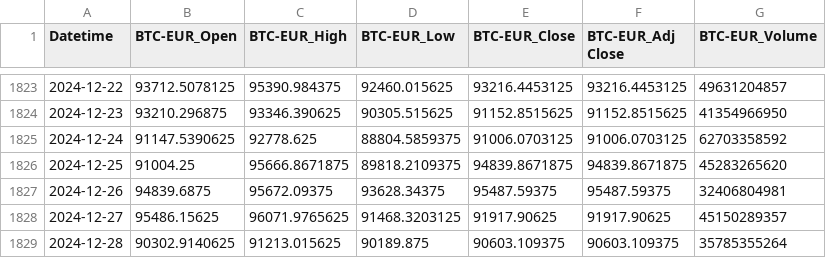
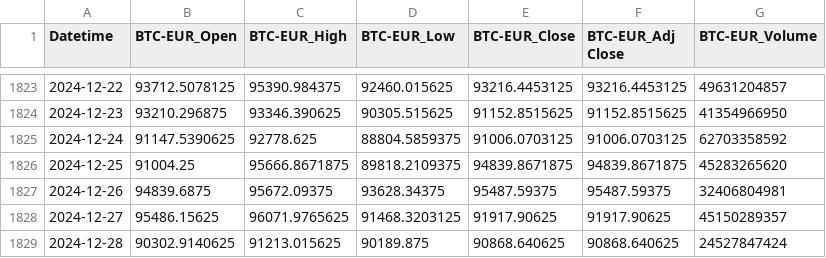
Before and after one commit to TomUszyn/PFDA-project, a CSV file: data/csv/raw/btc5yraw.csv, drawn as a sheet; only a part is shown, gaps mark what is left out.

```diff
--- a/data/csv/raw/btc5yraw.csv
+++ b/data/csv/raw/btc5yraw.csv
@@ -1828,2 +1828,2 @@ Datetime,BTC-EUR_Open,BTC-EUR_High,BTC-EUR_Low,BTC-EUR_Close,BTC-EUR_Adj Close,B
 2024-12-27,95486.15625,96071.9765625,91468.3203125,91917.90625,91917.90625,45150289357
-2024-12-28,90302.9140625,91213.015625,90189.875,90603.109375,90603.109375,35785355264
+2024-12-28,90302.9140625,91213.015625,90189.875,90868.640625,90868.640625,24527847424
```
Also changed, not shown: data/csv/allcurrencies/allCurrenciesData5d.csv, data/csv/normalised/normalisedBasedValue5d.csv, 7 other files.
